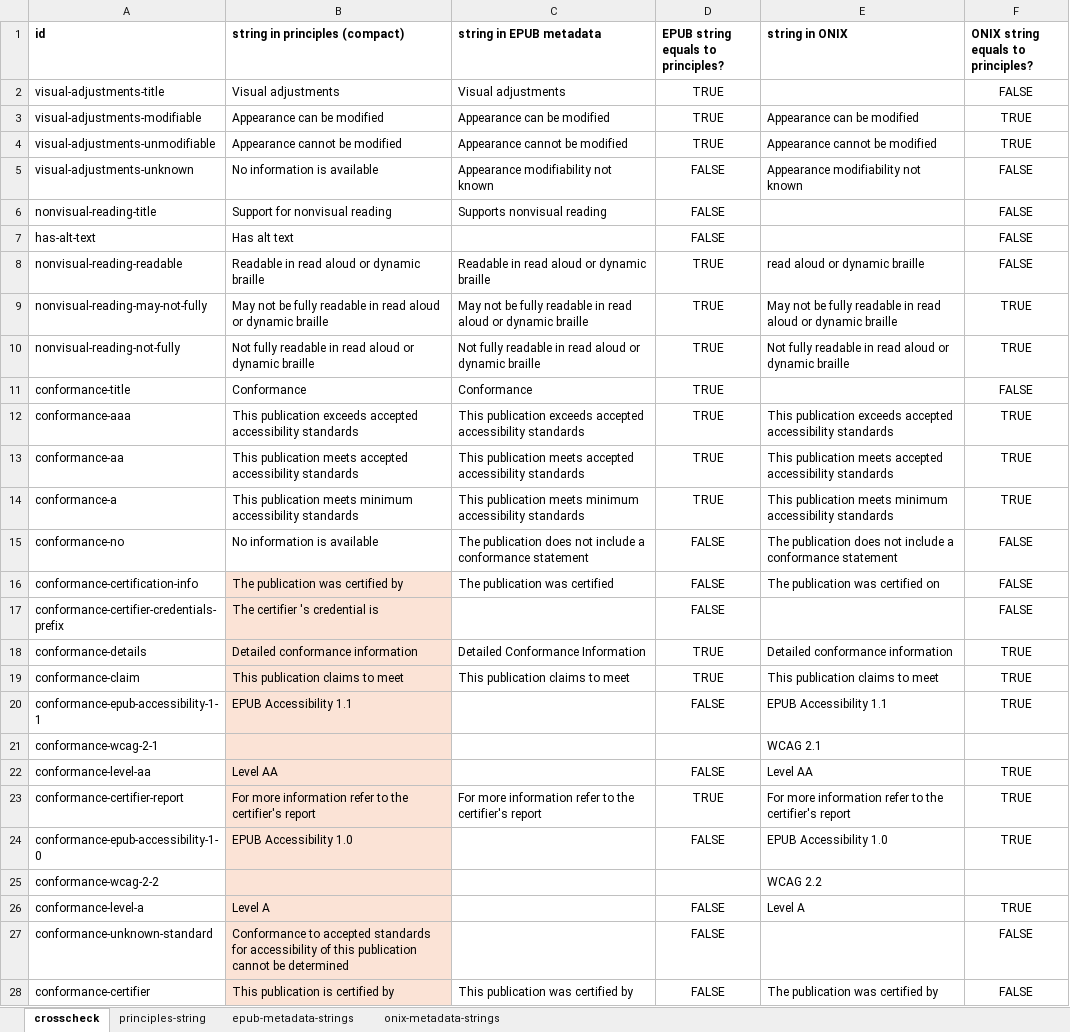
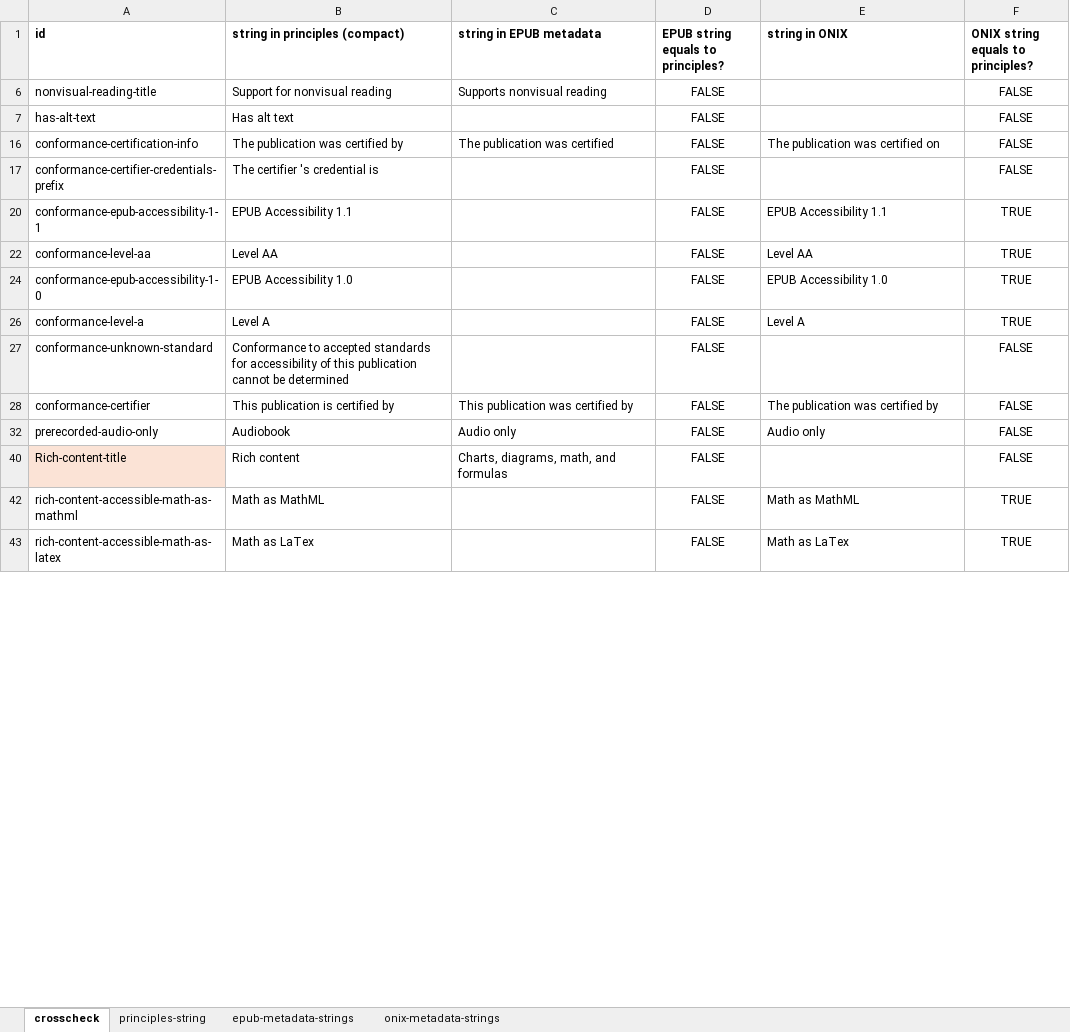
Before and after one commit to w3c/publ-a11y, an Excel workbook: a11y-meta-display-guide/2.0/draft/localizations/crosscheck strings epub-onix-canonical_json.xlsx, sheet crosscheck, drawn as a sheet; only a part is shown; the shorter side is filled out with more unchanged rows; values as stored, in another font and other column widths than the file's, no borders; conditional formats not drawn; the diff covers the shown part only; the diff names each change by its address in the sheet, - before the commit and + after, or states it on an @@ line.

Commit message:
Updating Excel

```diff
--- a/a11y-meta-display-guide/2.0/draft/localizations/crosscheck strings epub-onix-canonical_json.xlsx (sheet crosscheck)
+++ b/a11y-meta-display-guide/2.0/draft/localizations/crosscheck strings epub-onix-canonical_json.xlsx (sheet crosscheck)
@@ row 2 hidden: visual-adjustments-title | Visual adjustments | Visual adjustments | TRUE |  | FALSE @@
@@ row 3 hidden: visual-adjustments-modifiable | Appearance can be modified | Appearance can be modified | TRUE | Appearance can be modified | TRUE @@
@@ row 4 hidden: visual-adjustments-unmodifiable | Appearance cannot be modified | Appearance cannot be modified | TRUE | Appearance cannot be modified | TRUE @@
-row 5: visual-adjustments-unknown | No information is available | Appearance modifiability not known | FALSE | Appearance modifiability not known | FALSE
-row 8: nonvisual-reading-readable | Readable in read aloud or dynamic braille | Readable in read aloud or dynamic braille | TRUE | read aloud or dynamic braille | FALSE
@@ row 9 hidden: nonvisual-reading-may-not-fully | May not be fully readable in read aloud or dynamic braille | May not be fully readable in read aloud or dynamic braille | TRUE | May not be fully readable in read aloud or dynamic braille | TRUE @@
@@ row 10 hidden: nonvisual-reading-not-fully | Not fully readable in read aloud or dynamic braille | Not fully readable in read aloud or dynamic braille | TRUE | Not fully readable in read aloud or dynamic braille | TRUE @@
@@ row 11 hidden: conformance-title | Conformance | Conformance | TRUE |  | FALSE @@
@@ row 12 hidden: conformance-aaa | This publication exceeds accepted accessibility standards | This publication exceeds accepted accessibility standards | TRUE | This publication exceeds accepted accessibility standards | TRUE @@
@@ row 13 hidden: conformance-aa | This publication meets accepted accessibility standards | This publication meets accepted accessibility standards | TRUE | This publication meets accepted accessibility standards | TRUE @@
@@ row 14 hidden: conformance-a | This publication meets minimum accessibility standards | This publication meets minimum accessibility standards | TRUE | This publication meets minimum accessibility standards | TRUE @@
-row 15: conformance-no | No information is available | The publication does not include a conformance statement | FALSE | The publication does not include a conformance statement | FALSE
-B16:B17 fill: #FBE3D6
+B16:B17 fill: none
@@ row 18 hidden: conformance-details | Detailed conformance information | Detailed Conformance Information | TRUE | Detailed conformance information | TRUE @@
@@ row 19 hidden: conformance-claim | This publication claims to meet | This publication claims to meet | TRUE | This publication claims to meet | TRUE @@
-B20 fill: #FBE3D6
+B20 fill: none
@@ row 21 hidden: conformance-wcag-2-1 |  |  |  | WCAG 2.1 @@
-B22 fill: #FBE3D6
+B22 fill: none
@@ row 23 hidden: conformance-certifier-report | For more information refer to the certifier's report | For more information refer to the certifier's report | TRUE | For more information refer to the certifier's report | TRUE @@
-B24 fill: #FBE3D6
+B24 fill: none
@@ row 25 hidden: conformance-wcag-2-2 |  |  |  | WCAG 2.2 @@
-B26:B28 fill: #FBE3D6
+B26:B28 fill: none
```
Also changed, not shown: 11 removed rows, 57 hidden or unhidden rows, 2 edited cells and cell formats elsewhere in this sheet, sheet onix-metadata-strings, sheet epub-metadata-strings, formulas that keep their value, hidden cells.
